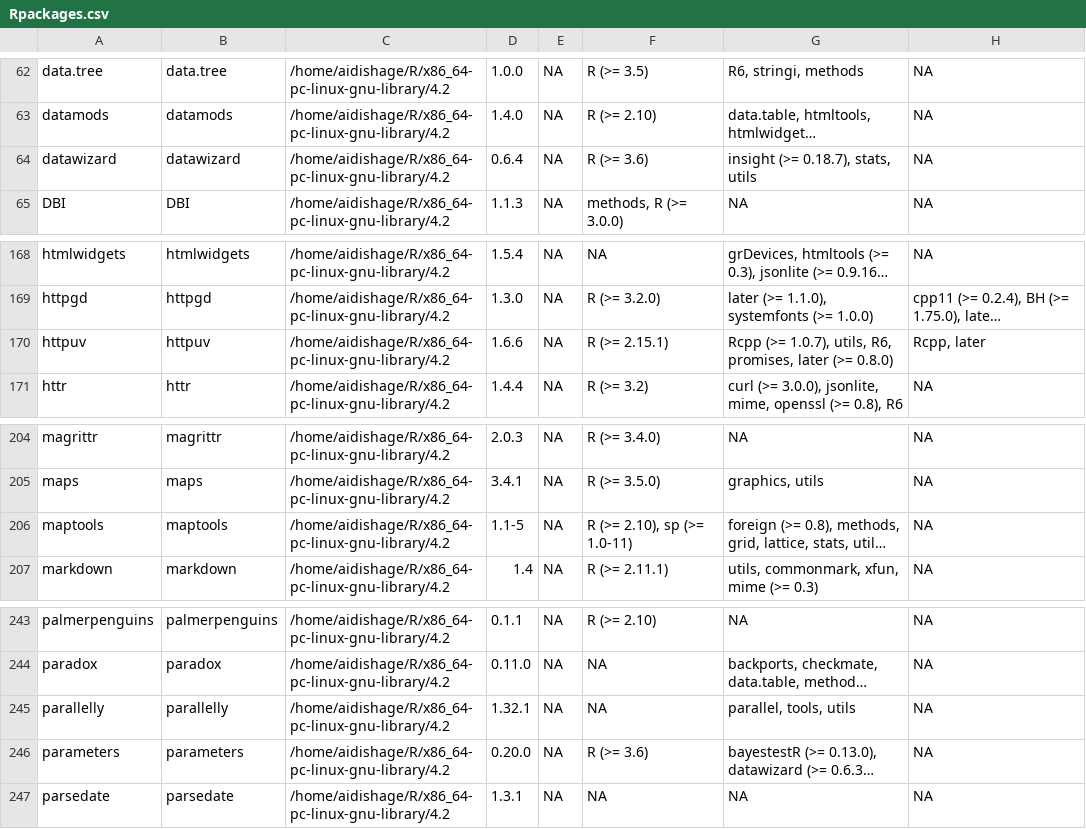
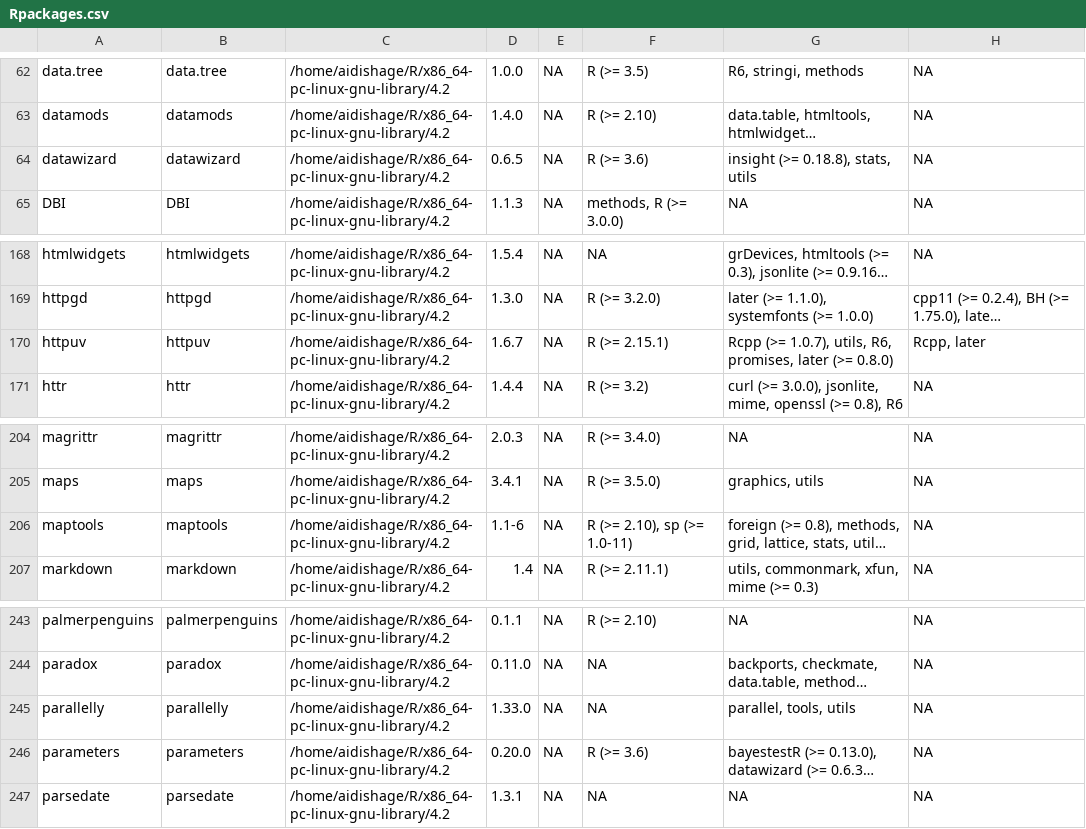
Before and after one commit to Song921012/myenv, a CSV file: Rpackages.csv, drawn as a sheet; only a part is shown, gaps mark what is left out; long unchanged cells end in …; the diff names each change by its address in the sheet, - before the commit and + after, or states it on an @@ line.

```diff
--- a/Rpackages.csv
+++ b/Rpackages.csv
-D64: 0.6.4
+D64: 0.6.5
-G64: insight (>= 0.18.7), stats, utils
+G64: insight (>= 0.18.8), stats, utils
-D170: 1.6.6
+D170: 1.6.7
-D206: 1.1-5
+D206: 1.1-6
-D245: 1.32.1
+D245: 1.33.0
```
Also changed, not shown: 3 other files.
